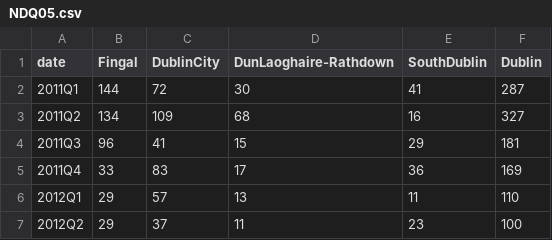
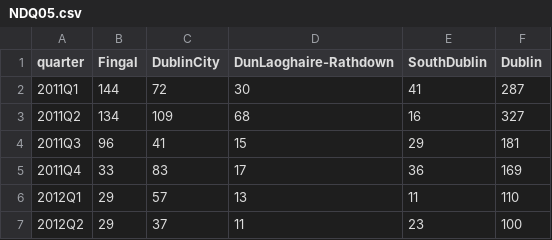
Before and after one commit to BuildingCityDashboards/bcd-dd-v2.1, a CSV file: public/data/Housing/processed/NDQ05.csv, drawn as a sheet; only a part is shown.

```diff
--- a/public/data/Housing/processed/NDQ05.csv
+++ b/public/data/Housing/processed/NDQ05.csv
@@ -1,2 +1,2 @@
-date,Fingal,DublinCity,DunLaoghaire-Rathdown,SouthDublin,Dublin
+quarter,Fingal,DublinCity,DunLaoghaire-Rathdown,SouthDublin,Dublin
 2011Q1,144,72,30,41,287
```
Also changed, not shown: 1 other file.
